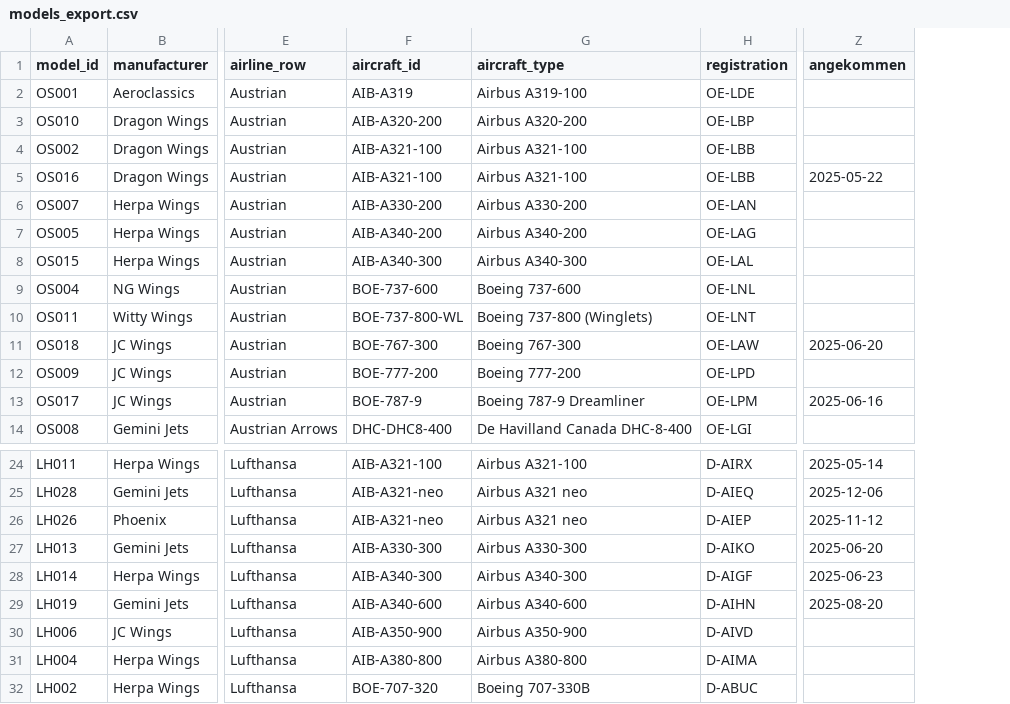
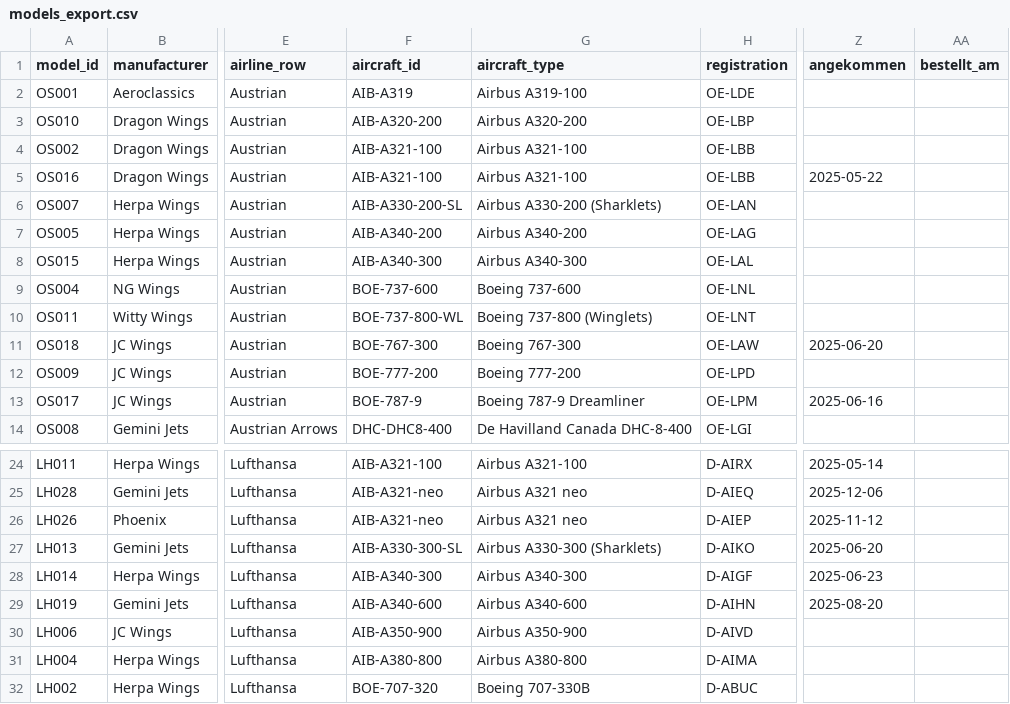
Before and after one commit to ugnet90/aircraft-labels, a CSV file: models_export.csv, drawn as a sheet; only a part is shown, gaps mark what is left out; the diff covers the shown part only; the diff names each change by its address in the sheet, - before the commit and + after, or states it on an @@ line.

```diff
--- a/models_export.csv
+++ b/models_export.csv
+column AA (bestellt_am), empty
-F6 (aircraft_id): AIB-A330-200
+F6 (aircraft_id): AIB-A330-200-SL
-G6 (aircraft_type): Airbus A330-200
+G6 (aircraft_type): Airbus A330-200 (Sharklets)
-F27 (aircraft_id): AIB-A330-300
+F27 (aircraft_id): AIB-A330-300-SL
-G27 (aircraft_type): Airbus A330-300
+G27 (aircraft_type): Airbus A330-300 (Sharklets)
```
Also changed, not shown: 6 added rows elsewhere in this file.
